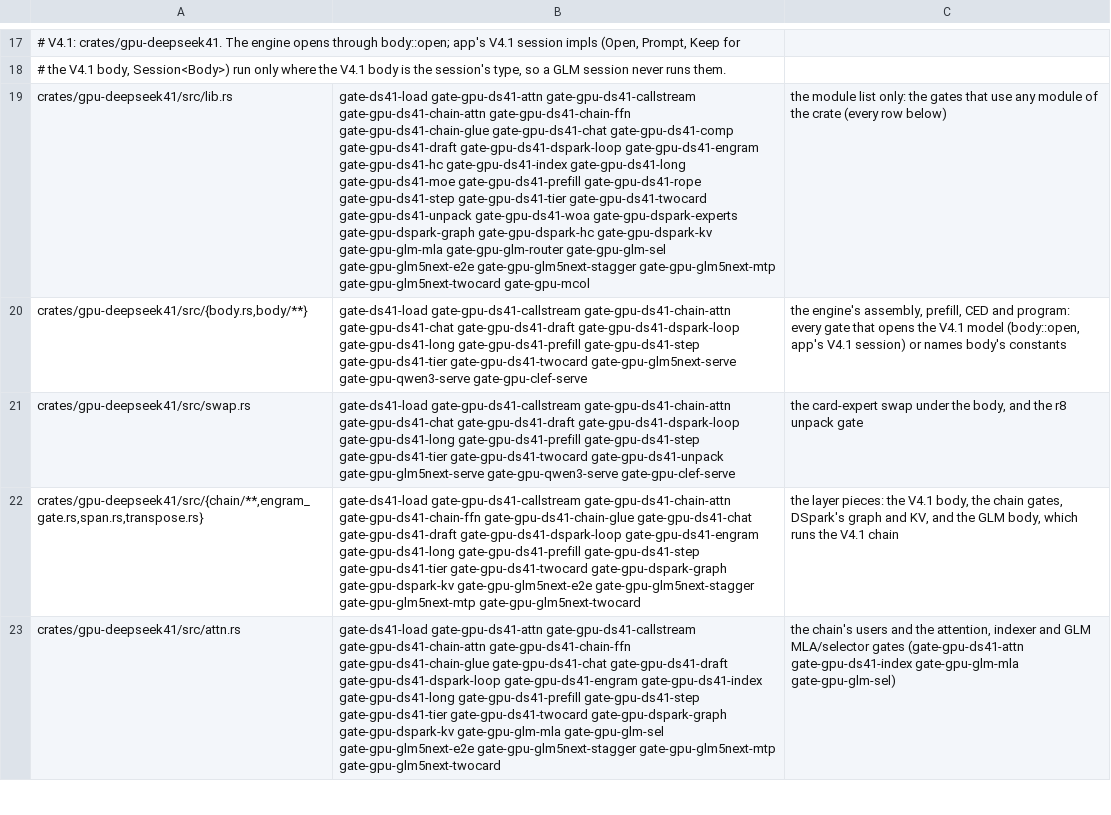
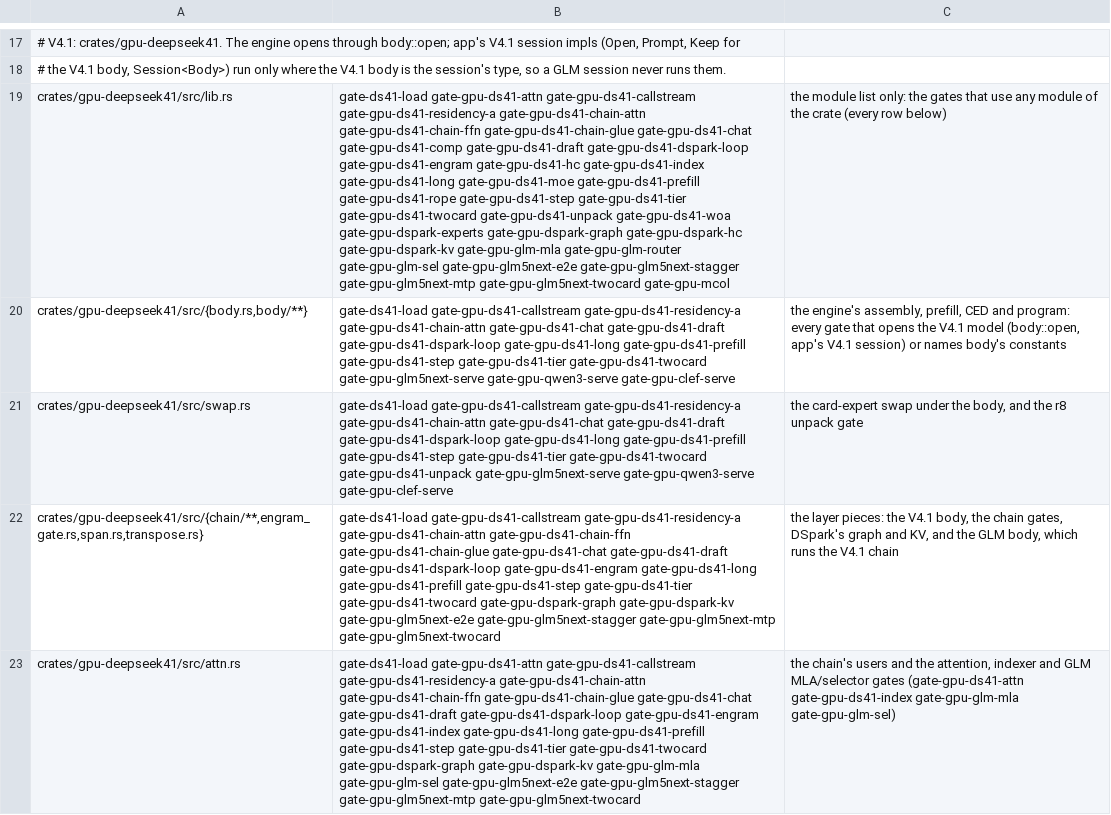
Before and after one commit to midagedev/bloomery, a TSV file: tools/gate-paths.tsv, drawn as a sheet; only a part is shown, gaps mark what is left out; the diff covers the shown part only; the diff names each change by its address in the sheet, - before the commit and + after, or states it on an @@ line.

```diff
--- a/tools/gate-paths.tsv
+++ b/tools/gate-paths.tsv
-B19: …gate-gpu-ds41-attn gate-gpu-ds41-callstream gate-gpu-ds41-chain-attn gate-gpu-ds41-chain-ffn…
+B19: …gate-gpu-ds41-attn gate-gpu-ds41-callstream gate-gpu-ds41-residency-a gate-gpu-ds41-chain-attn gate-gpu-ds41-chain-ffn…
-B20: gate-ds41-load gate-gpu-ds41-callstream gate-gpu-ds41-chain-attn gate-gpu-ds41-chat…
+B20: gate-ds41-load gate-gpu-ds41-callstream gate-gpu-ds41-residency-a gate-gpu-ds41-chain-attn gate-gpu-ds41-chat…
-B21: gate-ds41-load gate-gpu-ds41-callstream gate-gpu-ds41-chain-attn gate-gpu-ds41-chat…
+B21: gate-ds41-load gate-gpu-ds41-callstream gate-gpu-ds41-residency-a gate-gpu-ds41-chain-attn gate-gpu-ds41-chat…
-B22: gate-ds41-load gate-gpu-ds41-callstream gate-gpu-ds41-chain-attn gate-gpu-ds41-chain-ffn…
+B22: gate-ds41-load gate-gpu-ds41-callstream gate-gpu-ds41-residency-a gate-gpu-ds41-chain-attn gate-gpu-ds41-chain-ffn…
-B23: …gate-gpu-ds41-attn gate-gpu-ds41-callstream gate-gpu-ds41-chain-attn gate-gpu-ds41-chain-ffn…
+B23: …gate-gpu-ds41-attn gate-gpu-ds41-callstream gate-gpu-ds41-residency-a gate-gpu-ds41-chain-attn gate-gpu-ds41-chain-ffn…
```
Also changed, not shown: 14 edited cells elsewhere in this file, 12 other files.
